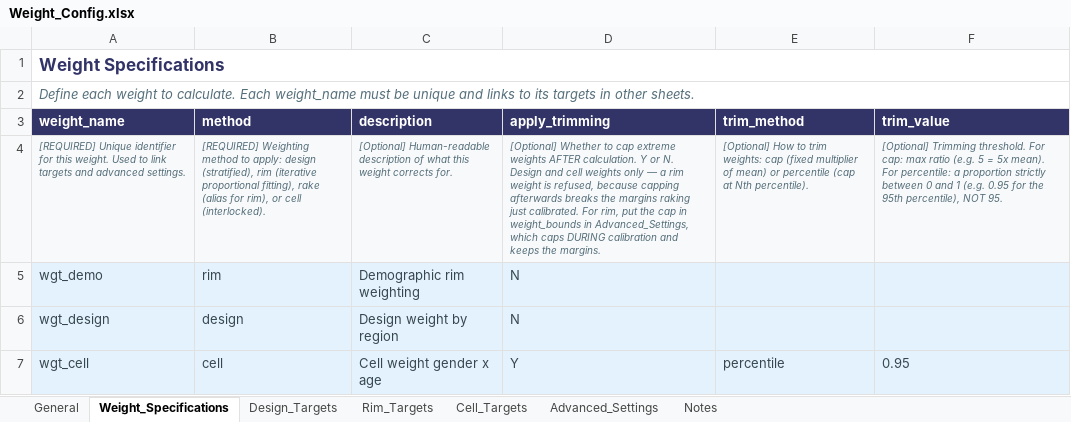
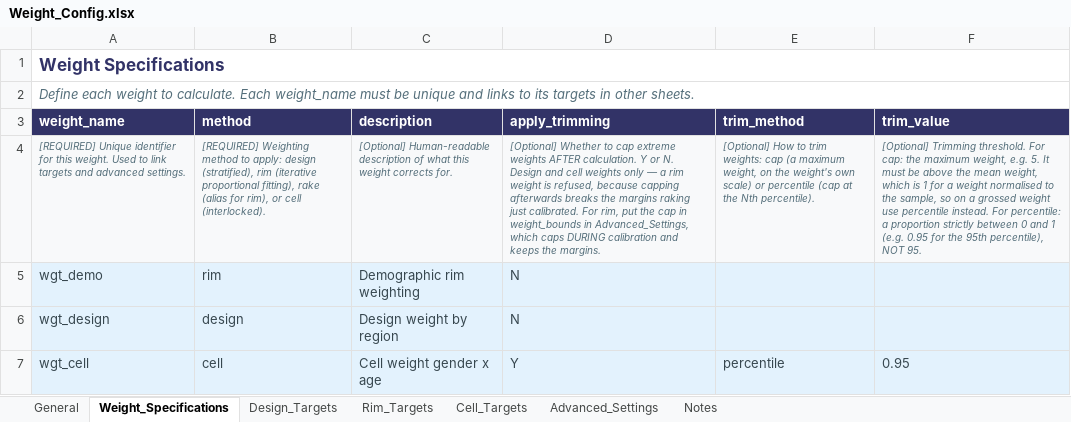
Before and after one commit to DuncanRBrett/Turas, an Excel workbook: modules/weighting/docs/templates/Weight_Config.xlsx, sheet Weight_Specifications, drawn as a sheet; values as stored, in another font and other column widths than the file's, no borders; the diff names each change by its address in the sheet, - before the commit and + after, or states it on an @@ line.

```diff
--- a/modules/weighting/docs/templates/Weight_Config.xlsx (sheet Weight_Specifications)
+++ b/modules/weighting/docs/templates/Weight_Config.xlsx (sheet Weight_Specifications)
-E4 (trim_method): …weights: cap (fixed multiplier of mean) or percentile (cap at Nth percentile).
+E4 (trim_method): …weights: cap (a maximum weight, on the weight's own scale) or percentile (cap at the Nth percentile).
-F4 (trim_value): …For cap: max ratio (e.g. 5 = 5x mean). For percentile:…
+F4 (trim_value): …For cap: the maximum weight, e.g. 5. It must be above the mean weight, which is 1 for a weight normalised to the sample, so on a grossed weight use percentile instead. For percentile:…
```
Also changed, not shown: modules/weighting/docs/templates/Weight_Config_Template.xlsx, 7 other files.
